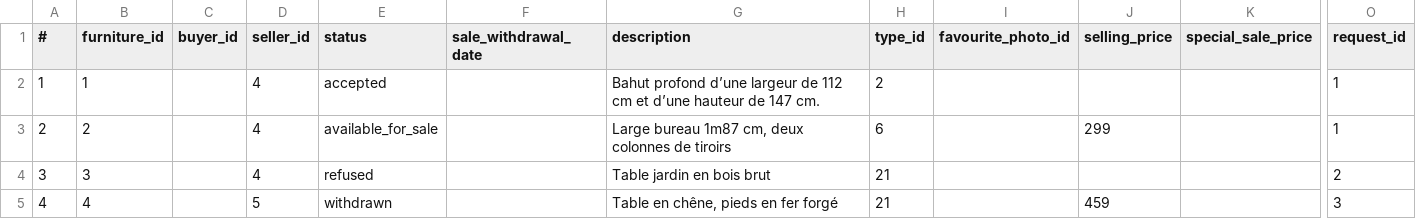
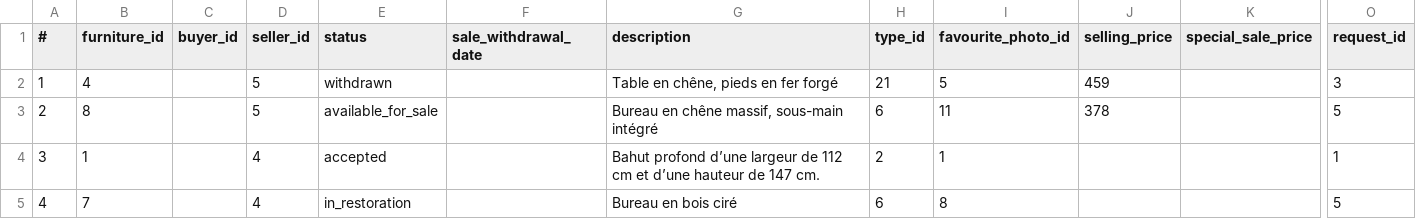
Before and after one commit to kabene/ProjetEnterpriseApplication, a CSV file: db_versioning/satchoFurnitureV4_csvs/dbkarim_abene_satchofurniture_furniture.csv, drawn as a sheet; only a part is shown, gaps mark what is left out; the diff covers the shown part only; the diff names each change by its address in the sheet, - before the commit and + after, or states it on an @@ line.

```diff
--- a/db_versioning/satchoFurnitureV4_csvs/dbkarim_abene_satchofurniture_furniture.csv
+++ b/db_versioning/satchoFurnitureV4_csvs/dbkarim_abene_satchofurniture_furniture.csv
-B2 (furniture_id): 1
+B2 (furniture_id): 4
-D2:D3 (seller_id): 4
+D2:D3 (seller_id): 5
-E2 (status): accepted
+E2 (status): withdrawn
-G2 (description): Bahut profond d’une largeur de 112 cm et d’une hauteur de 147 cm.
+G2 (description): Table en chêne, pieds en fer forgé
-H2 (type_id): 2
+H2 (type_id): 21
-I2 (favourite_photo_id): (empty)
+I2 (favourite_photo_id): 5
-J2 (selling_price): (empty)
+J2 (selling_price): 459
-O2 (request_id): 1
+O2 (request_id): 3
-B3 (furniture_id): 2
+B3 (furniture_id): 8
-G3 (description): Large bureau 1m87 cm, deux colonnes de tiroirs
+G3 (description): Bureau en chêne massif, sous-main intégré
-I3 (favourite_photo_id): (empty)
+I3 (favourite_photo_id): 11
-J3 (selling_price): 299
+J3 (selling_price): 378
-O3 (request_id): 1
+O3 (request_id): 5
-B4 (furniture_id): 3
+B4 (furniture_id): 1
-E4 (status): refused
+E4 (status): accepted
-G4 (description): Table jardin en bois brut
+G4 (description): Bahut profond d’une largeur de 112 cm et d’une hauteur de 147 cm.
-H4 (type_id): 21
+H4 (type_id): 2
-I4 (favourite_photo_id): (empty)
+I4 (favourite_photo_id): 1
-O4 (request_id): 2
+O4 (request_id): 1
-B5 (furniture_id): 4
+B5 (furniture_id): 7
-D5 (seller_id): 5
+D5 (seller_id): 4
-E5 (status): withdrawn
+E5 (status): in_restoration
-G5 (description): Table en chêne, pieds en fer forgé
+G5 (description): Bureau en bois ciré
-H5 (type_id): 21
+H5 (type_id): 6
-I5 (favourite_photo_id): (empty)
+I5 (favourite_photo_id): 8
-J5 (selling_price): 459
+J5 (selling_price): (empty)
-O5 (request_id): 3
+O5 (request_id): 5
```
Also changed, not shown: 42 edited cells elsewhere in this file, 4 other files.
